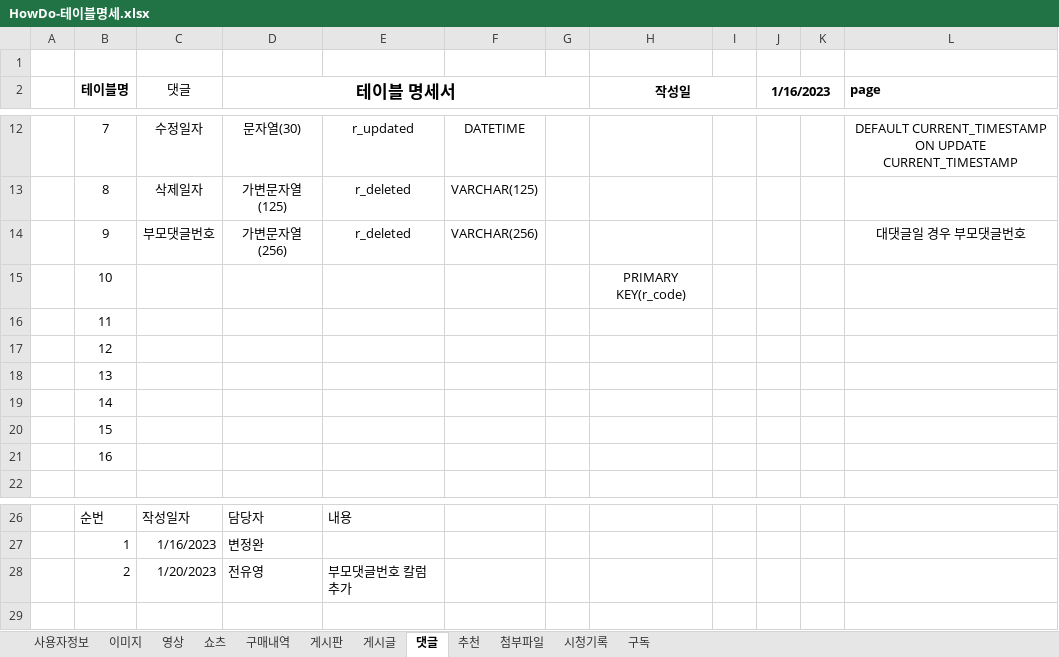
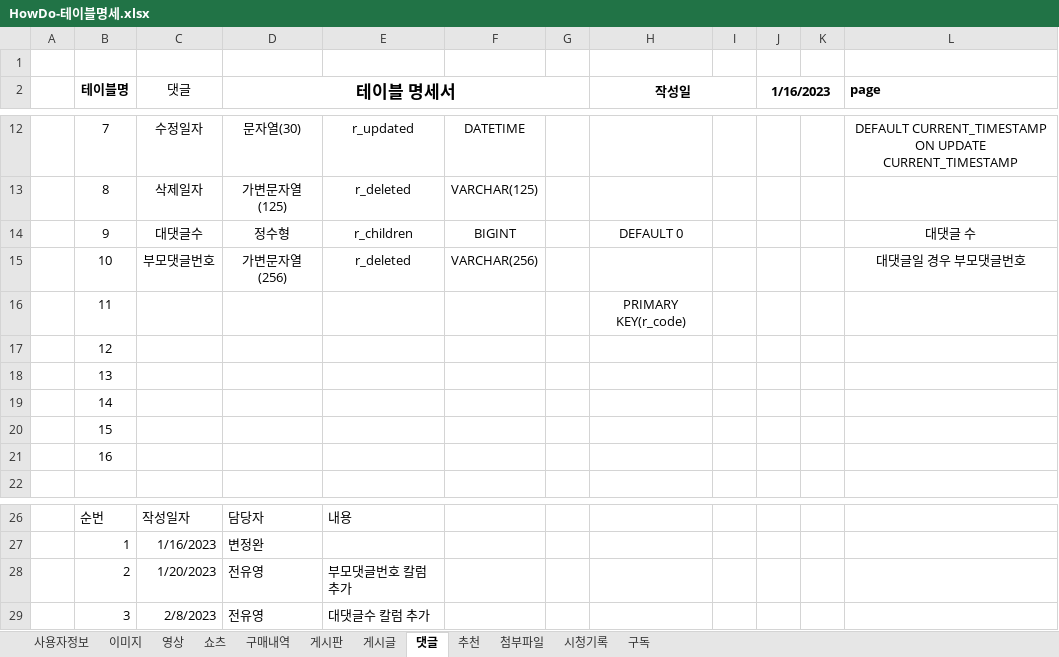
Before and after one commit to Preznt/HowDo, an Excel workbook: docs/HowDo-테이블명세.xlsx, sheet 댓글, drawn as a sheet; only a part is shown, gaps mark what is left out; values as stored, in another font and other column widths than the file's, no borders; removed rows and columns are numbered as before the commit, all else as after; the diff names each change by its address in the sheet, - before the commit and + after, or states it on an @@ line.

```diff
--- a/docs/HowDo-테이블명세.xlsx (sheet 댓글)
+++ b/docs/HowDo-테이블명세.xlsx (sheet 댓글)
+row 14:  | 9 | 대댓글수 | 정수형 | r_children | BIGINT |  | DEFAULT 0 |  |  |  | 대댓글 수
-B15 (테이블명): 9
+B15 (테이블명): 10
-B16 (테이블명): 10
+B16 (테이블명): 11
-row 16:  | 11
+row 29:  | 3 | 2/8/2023 | 전유영 | 대댓글수 칼럼 추가
```
Also changed, not shown: sheet 사용자정보, 12 other files.
